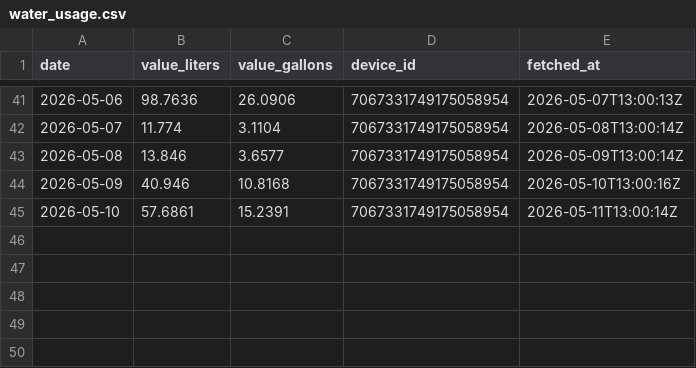
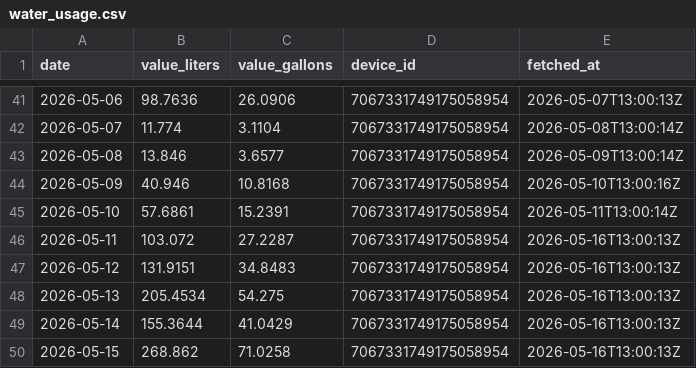
Before and after one commit to sugarsmax/water-flume, a CSV file: water_usage.csv, drawn as a sheet; only a part is shown, gaps mark what is left out.

```diff
--- a/water_usage.csv
+++ b/water_usage.csv
@@ -45 +45,6 @@ date,value_liters,value_gallons,device_id,fetched_at
 2026-05-10,57.6861,15.2391,7067331749175058954,2026-05-11T13:00:14Z
+2026-05-11,103.072,27.2287,7067331749175058954,2026-05-16T13:00:13Z
+2026-05-12,131.9151,34.8483,7067331749175058954,2026-05-16T13:00:13Z
+2026-05-13,205.4534,54.275,7067331749175058954,2026-05-16T13:00:13Z
+2026-05-14,155.3644,41.0429,7067331749175058954,2026-05-16T13:00:13Z
+2026-05-15,268.862,71.0258,7067331749175058954,2026-05-16T13:00:13Z
```
Also changed, not shown: water_usage_monthly.csv, 1 other file.
